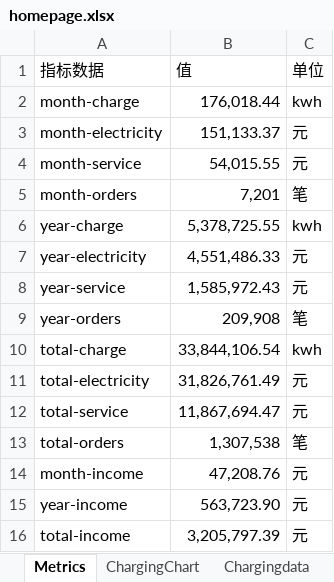
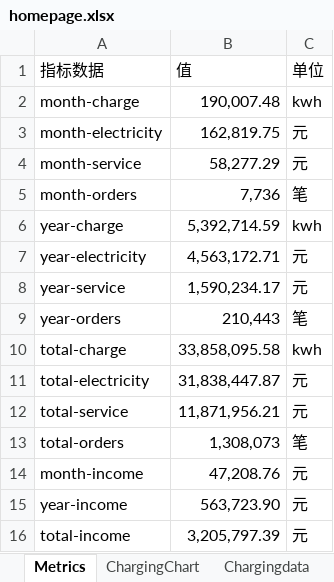
Before and after one commit to jiangnanwaw/my-page, an Excel workbook: data/homepage.xlsx, sheet Metrics, drawn as a sheet; values as stored, in another font and other column widths than the file's, no borders; the diff names each change by its address in the sheet, - before the commit and + after, or states it on an @@ line.

```diff
--- a/data/homepage.xlsx (sheet Metrics)
+++ b/data/homepage.xlsx (sheet Metrics)
-B2 (值): 176,018.44
+B2 (值): 190,007.48
-B3 (值): 151,133.37
+B3 (值): 162,819.75
-B4 (值): 54,015.55
+B4 (值): 58,277.29
-B5 (值): 7,201
+B5 (值): 7,736
-B6 (值): 5,378,725.55
+B6 (值): 5,392,714.59
-B7 (值): 4,551,486.33
+B7 (值): 4,563,172.71
-B8 (值): 1,585,972.43
+B8 (值): 1,590,234.17
-B9 (值): 209,908
+B9 (值): 210,443
-B10 (值): 33,844,106.54
+B10 (值): 33,858,095.58
-B11 (值): 31,826,761.49
+B11 (值): 31,838,447.87
-B12 (值): 11,867,694.47
+B12 (值): 11,871,956.21
-B13 (值): 1,307,538
+B13 (值): 1,308,073
```
Also changed, not shown: sheet today, data/daydata.xlsx, data/yhxw.xlsx, 1 other file.
